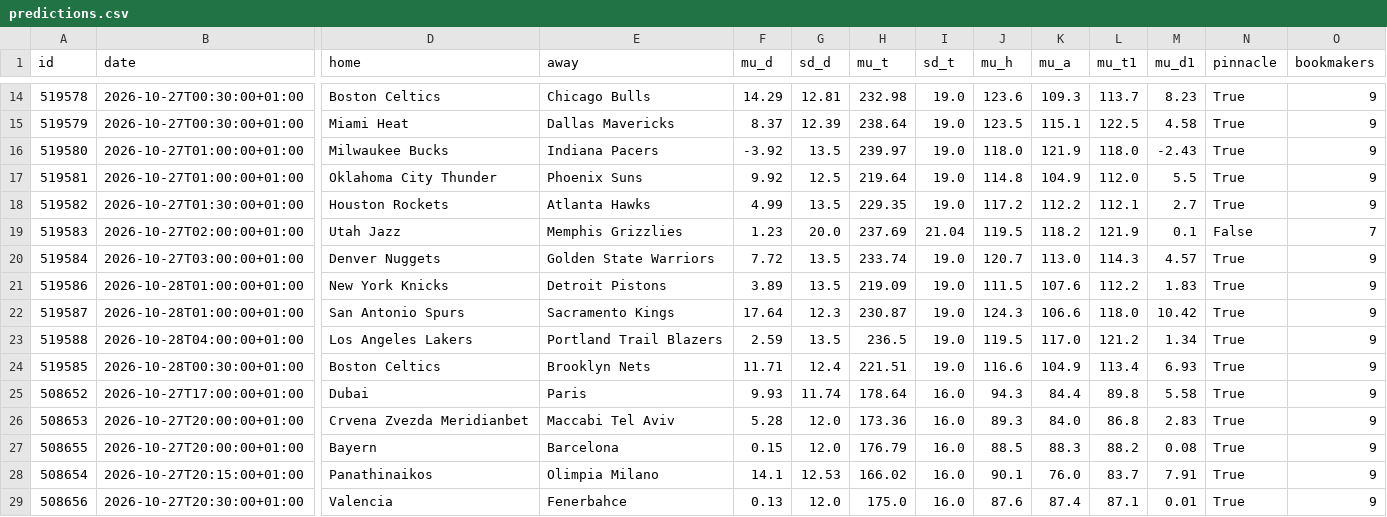
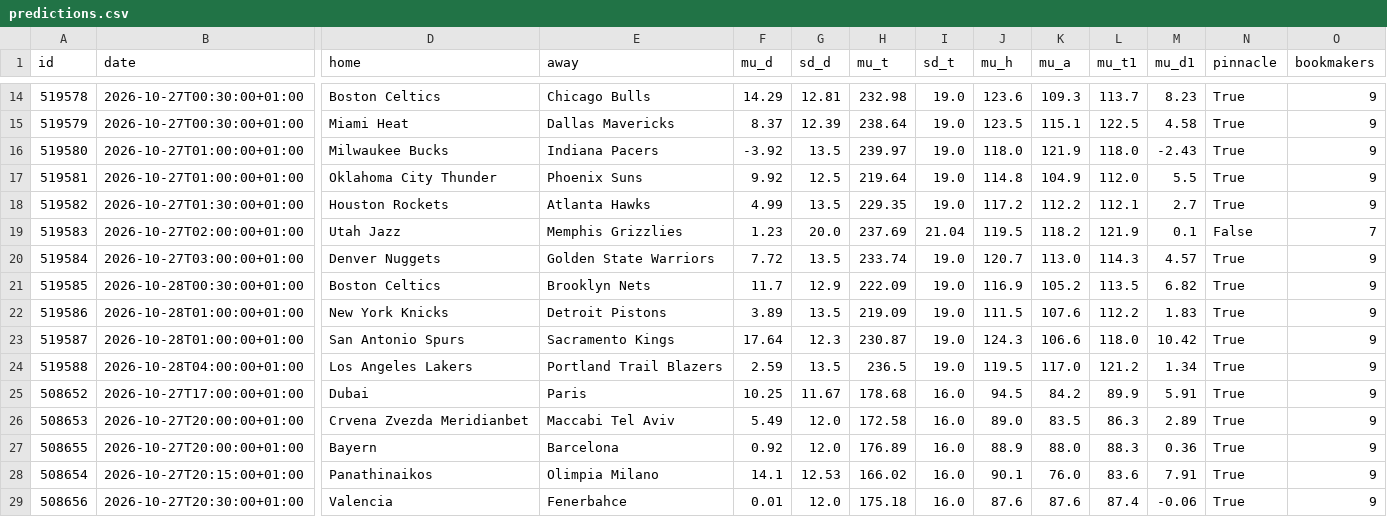
Before and after one commit to tessoncharles-sys/paris-data, a CSV file: data/raw/basket/predictions.csv, drawn as a sheet; only a part is shown, gaps mark what is left out; removed rows and columns are numbered as before the commit, all else as after; rows hold the shown columns only; the diff covers the shown part only; the diff names each change by its address in the sheet, - before the commit and + after, or states it on an @@ line.

```diff
--- a/data/raw/basket/predictions.csv
+++ b/data/raw/basket/predictions.csv
+row 21: 519585 | 2026-10-28T00:30:00+01:00 | Boston Celtics | Brooklyn Nets | 11.7 | 12.9 | 222.09 | 19.0 | 116.9 | 105.2 | 113.5 | 6.82 | True | 9
-row 24: 519585 | 2026-10-28T00:30:00+01:00 | Boston Celtics | Brooklyn Nets | 11.71 | 12.4 | 221.51 | 19.0 | 116.6 | 104.9 | 113.4 | 6.93 | True | 9
-F25 (mu_d): 9.93
+F25 (mu_d): 10.25
-G25 (sd_d): 11.74
+G25 (sd_d): 11.67
-H25 (mu_t): 178.64
+H25 (mu_t): 178.68
-J25 (mu_h): 94.3
+J25 (mu_h): 94.5
-K25 (mu_a): 84.4
+K25 (mu_a): 84.2
-L25 (mu_t1): 89.8
+L25 (mu_t1): 89.9
-M25 (mu_d1): 5.58
+M25 (mu_d1): 5.91
-F26 (mu_d): 5.28
+F26 (mu_d): 5.49
-H26 (mu_t): 173.36
+H26 (mu_t): 172.58
-J26 (mu_h): 89.3
+J26 (mu_h): 89.0
-K26 (mu_a): 84.0
+K26 (mu_a): 83.5
-L26 (mu_t1): 86.8
+L26 (mu_t1): 86.3
-M26 (mu_d1): 2.83
+M26 (mu_d1): 2.89
-F27 (mu_d): 0.15
+F27 (mu_d): 0.92
-H27 (mu_t): 176.79
+H27 (mu_t): 176.89
-J27 (mu_h): 88.5
+J27 (mu_h): 88.9
-K27 (mu_a): 88.3
+K27 (mu_a): 88.0
-L27 (mu_t1): 88.2
+L27 (mu_t1): 88.3
-M27 (mu_d1): 0.08
+M27 (mu_d1): 0.36
-L28 (mu_t1): 83.7
+L28 (mu_t1): 83.6
-F29 (mu_d): 0.13
+F29 (mu_d): 0.01
-H29 (mu_t): 175.0
+H29 (mu_t): 175.18
-K29 (mu_a): 87.4
+K29 (mu_a): 87.6
-L29 (mu_t1): 87.1
+L29 (mu_t1): 87.4
-M29 (mu_d1): 0.01
+M29 (mu_d1): -0.06
```
Also changed, not shown: 14 edited cells elsewhere in this file, data/dashboard_basket.csv, data/dashboard_handball.csv, 22 other files.
